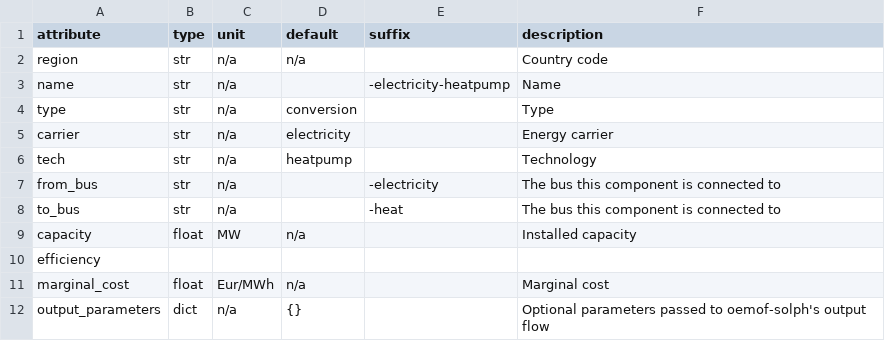
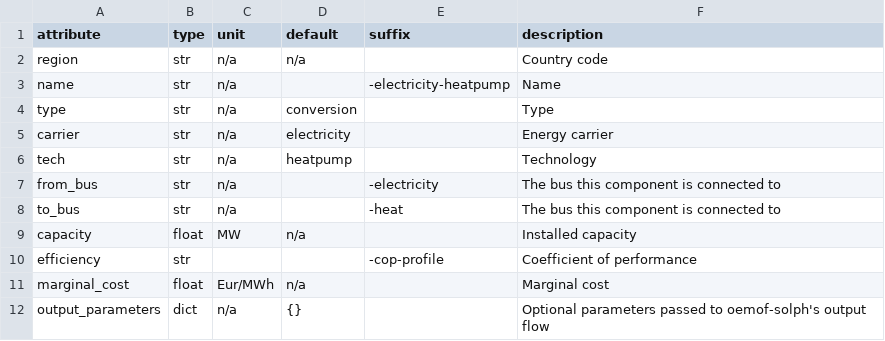
Before and after one commit to modex-flexmex/oemof-flexmex, a CSV file: oemoflex/model_structure/component_attrs/electricity-heatpump.csv, drawn as a sheet.

```diff
--- a/oemoflex/model_structure/component_attrs/electricity-heatpump.csv
+++ b/oemoflex/model_structure/component_attrs/electricity-heatpump.csv
@@ -9,3 +9,3 @@ to_bus,str,n/a,,-heat,The bus this component is connected to
 capacity,float,MW,n/a,,Installed capacity
-efficiency,,,,,
+efficiency,str,,,-cop-profile,Coefficient of performance
 marginal_cost,float,Eur/MWh,n/a,,Marginal cost
```
Also changed, not shown: 2 other files.
